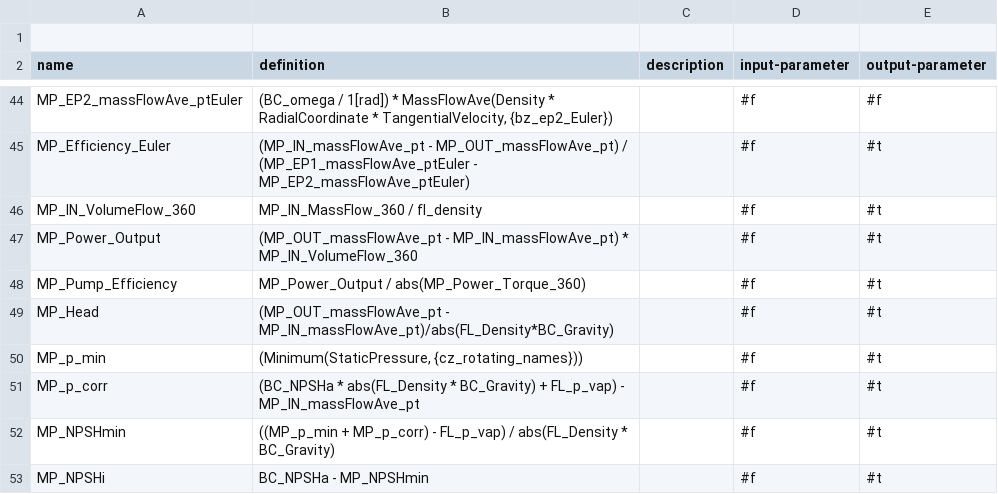
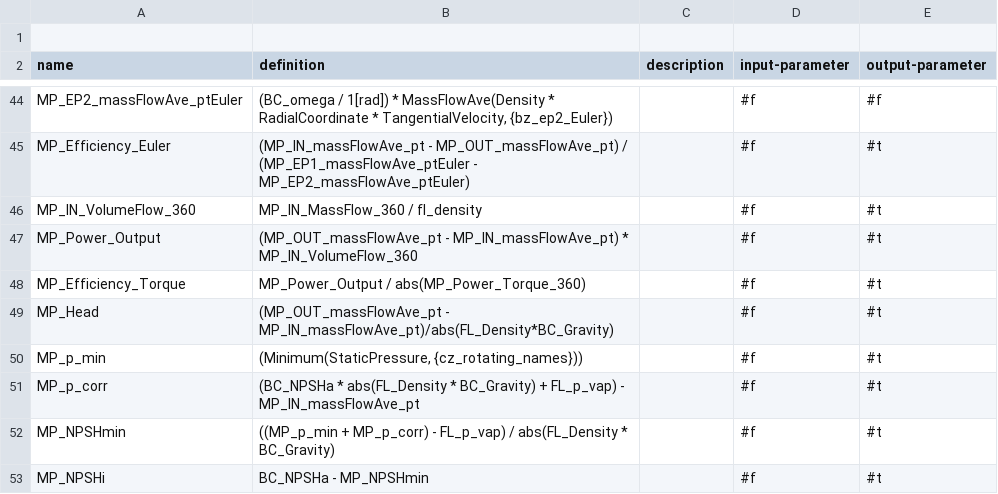
Before and after one commit to ansys/pyturbowizard, a TSV file: ptw_templates/expressionTemplate_pump_incomp_mod1.tsv, drawn as a sheet; only a part is shown, gaps mark what is left out.

Commit message:
- templates: update

```diff
--- a/ptw_templates/expressionTemplate_pump_incomp_mod1.tsv
+++ b/ptw_templates/expressionTemplate_pump_incomp_mod1.tsv
@@ -47,3 +47,3 @@ name	definition	description	input-parameter	output-parameter
 "MP_Power_Output"	"(MP_OUT_massFlowAve_pt - MP_IN_massFlowAve_pt) * MP_IN_VolumeFlow_360"	""	#f	#t
-"MP_Pump_Efficiency"	"MP_Power_Output / abs(MP_Power_Torque_360)"	""	#f	#t
+"MP_Efficiency_Torque"	"MP_Power_Output / abs(MP_Power_Torque_360)"	""	#f	#t
 "MP_Head"	"(MP_OUT_massFlowAve_pt - MP_IN_massFlowAve_pt)/abs(FL_Density*BC_Gravity)"	""	#f	#t
```
Also changed, not shown: 1 other file.
